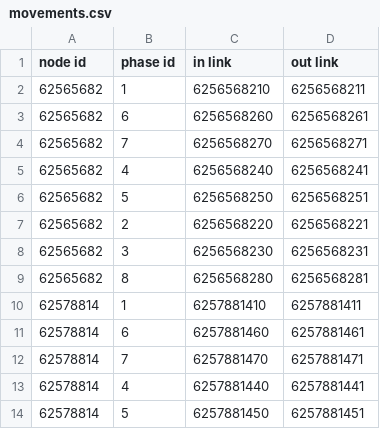
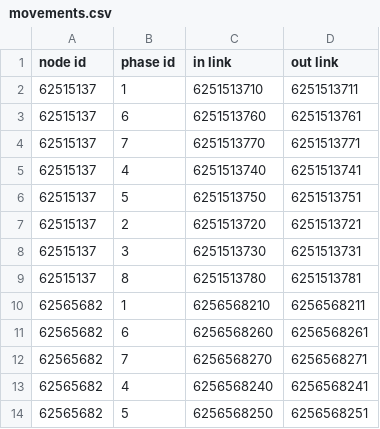
Before and after one commit to xingminw/generate-map-info, a CSV file: output/movements.csv, drawn as a sheet; only a part is shown; the shorter side is filled out with more unchanged rows.

Commit message:
add output name

```diff
--- a/output/movements.csv
+++ b/output/movements.csv
@@ -1,2 +1,10 @@
 node id, phase id, in link, out link
+62515137,1,6251513710,6251513711
+62515137,6,6251513760,6251513761
+62515137,7,6251513770,6251513771
+62515137,4,6251513740,6251513741
+62515137,5,6251513750,6251513751
+62515137,2,6251513720,6251513721
+62515137,3,6251513730,6251513731
+62515137,8,6251513780,6251513781
 62565682,1,6256568210,6256568211
```
Also changed, not shown: output/nodes.csv, 5 other files.
